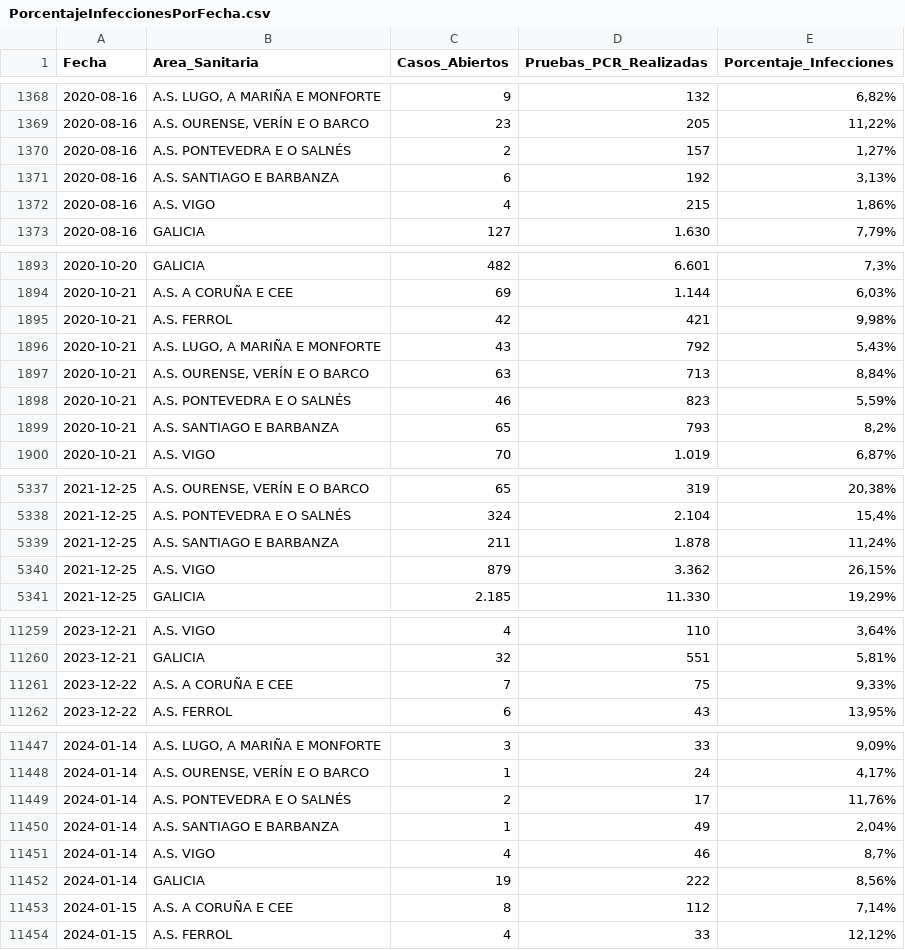
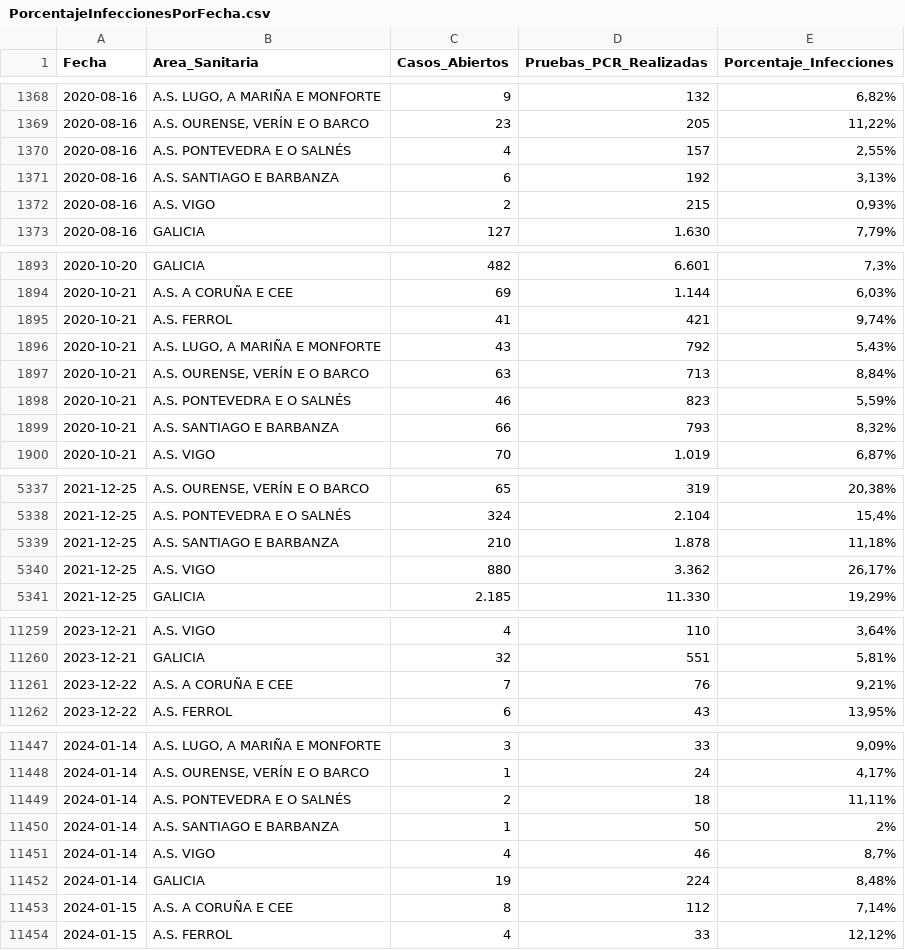
Before and after one commit to jjelosua/sergas-covid19-data, a CSV file: PorcentajeInfeccionesPorFecha.csv, drawn as a sheet; only a part is shown, gaps mark what is left out; the diff covers the shown part only.

```diff
--- a/PorcentajeInfeccionesPorFecha.csv
+++ b/PorcentajeInfeccionesPorFecha.csv
@@ -1369,5 +1369,5 @@ Fecha,Area_Sanitaria,Casos_Abiertos,Pruebas_PCR_Realizadas,Porcentaje_Infeccione
 2020-08-16,"A.S. OURENSE, VERÍN E O BARCO","23","205","11,22%"
-2020-08-16,"A.S. PONTEVEDRA E O SALNÉS","2","157","1,27%"
+2020-08-16,"A.S. PONTEVEDRA E O SALNÉS","4","157","2,55%"
 2020-08-16,"A.S. SANTIAGO E BARBANZA","6","192","3,13%"
-2020-08-16,"A.S. VIGO","4","215","1,86%"
+2020-08-16,"A.S. VIGO","2","215","0,93%"
 2020-08-16,"GALICIA","127","1.630","7,79%"
@@ -1894,3 +1894,3 @@ Fecha,Area_Sanitaria,Casos_Abiertos,Pruebas_PCR_Realizadas,Porcentaje_Infeccione
 2020-10-21,"A.S. A CORUÑA E CEE","69","1.144","6,03%"
-2020-10-21,"A.S. FERROL","42","421","9,98%"
+2020-10-21,"A.S. FERROL","41","421","9,74%"
 2020-10-21,"A.S. LUGO, A MARIÑA E MONFORTE","43","792","5,43%"
@@ -1898,3 +1898,3 @@ Fecha,Area_Sanitaria,Casos_Abiertos,Pruebas_PCR_Realizadas,Porcentaje_Infeccione
 2020-10-21,"A.S. PONTEVEDRA E O SALNÉS","46","823","5,59%"
-2020-10-21,"A.S. SANTIAGO E BARBANZA","65","793","8,2%"
+2020-10-21,"A.S. SANTIAGO E BARBANZA","66","793","8,32%"
 2020-10-21,"A.S. VIGO","70","1.019","6,87%"
@@ -5338,4 +5338,4 @@ Fecha,Area_Sanitaria,Casos_Abiertos,Pruebas_PCR_Realizadas,Porcentaje_Infeccione
 2021-12-25,"A.S. PONTEVEDRA E O SALNÉS","324","2.104","15,4%"
-2021-12-25,"A.S. SANTIAGO E BARBANZA","211","1.878","11,24%"
-2021-12-25,"A.S. VIGO","879","3.362","26,15%"
+2021-12-25,"A.S. SANTIAGO E BARBANZA","210","1.878","11,18%"
+2021-12-25,"A.S. VIGO","880","3.362","26,17%"
 2021-12-25,"GALICIA","2.185","11.330","19,29%"
@@ -11260,3 +11260,3 @@ Fecha,Area_Sanitaria,Casos_Abiertos,Pruebas_PCR_Realizadas,Porcentaje_Infeccione
 2023-12-21,"GALICIA","32","551","5,81%"
-2023-12-22,"A.S. A CORUÑA E CEE","7","75","9,33%"
+2023-12-22,"A.S. A CORUÑA E CEE","7","76","9,21%"
 2023-12-22,"A.S. FERROL","6","43","13,95%"
@@ -11448,6 +11448,6 @@ Fecha,Area_Sanitaria,Casos_Abiertos,Pruebas_PCR_Realizadas,Porcentaje_Infeccione
 2024-01-14,"A.S. OURENSE, VERÍN E O BARCO","1","24","4,17%"
-2024-01-14,"A.S. PONTEVEDRA E O SALNÉS","2","17","11,76%"
-2024-01-14,"A.S. SANTIAGO E BARBANZA","1","49","2,04%"
+2024-01-14,"A.S. PONTEVEDRA E O SALNÉS","2","18","11,11%"
+2024-01-14,"A.S. SANTIAGO E BARBANZA","1","50","2%"
 2024-01-14,"A.S. VIGO","4","46","8,7%"
-2024-01-14,"GALICIA","19","222","8,56%"
+2024-01-14,"GALICIA","19","224","8,48%"
 2024-01-15,"A.S. A CORUÑA E CEE","8","112","7,14%"
```
Also changed, not shown: 8 added rows and 54 edited cells elsewhere in this file, ActivosCuradosFallecidos.csv, OcupacionCamasHospital.csv, 1 other file.
